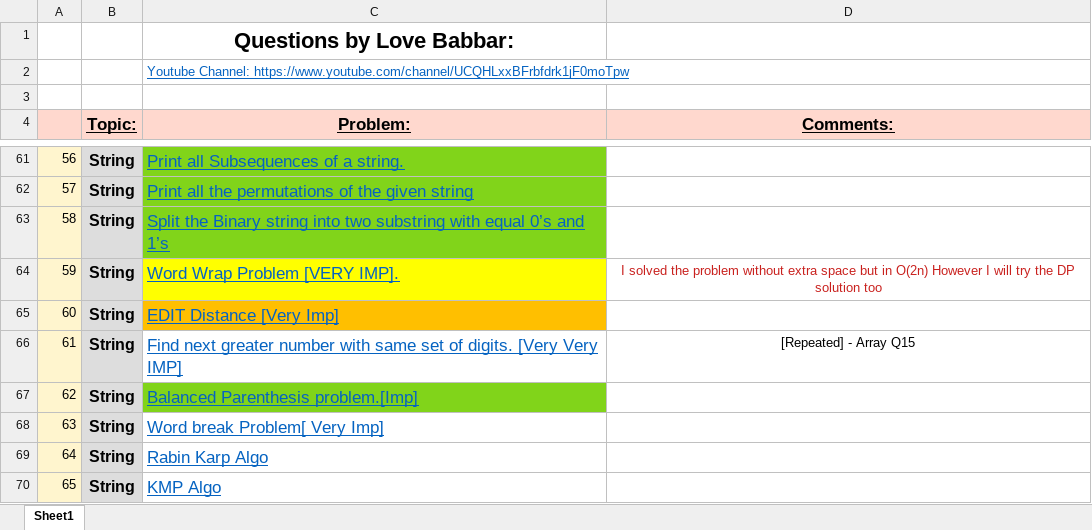
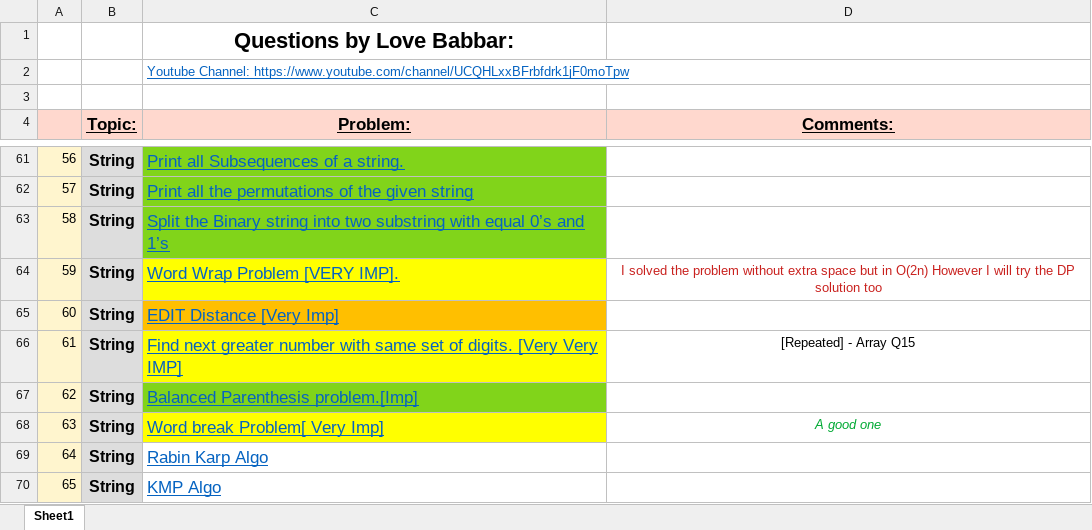
Before and after one commit to yvs2701/Yashv-DSA-repo, an Excel workbook: DSA_450_LoveBabbar.xlsx, sheet Sheet1, drawn as a sheet; only a part is shown, gaps mark what is left out; values as stored, in another font and other column widths than the file's, no borders; the diff names each change by its address in the sheet, - before the commit and + after, or states it on an @@ line.

Commit message:
done Q63 word break problem (dictionary attack)

```diff
--- a/DSA_450_LoveBabbar.xlsx (sheet Sheet1)
+++ b/DSA_450_LoveBabbar.xlsx (sheet Sheet1)
-C66 fill: none
+C66 fill: #FFFF00
-C68 fill: none
+C68 fill: #FFFF00
-D68 (Comments:): (empty)
+D68 (Comments:): A good one
```
Also changed, not shown: 2 other files.
